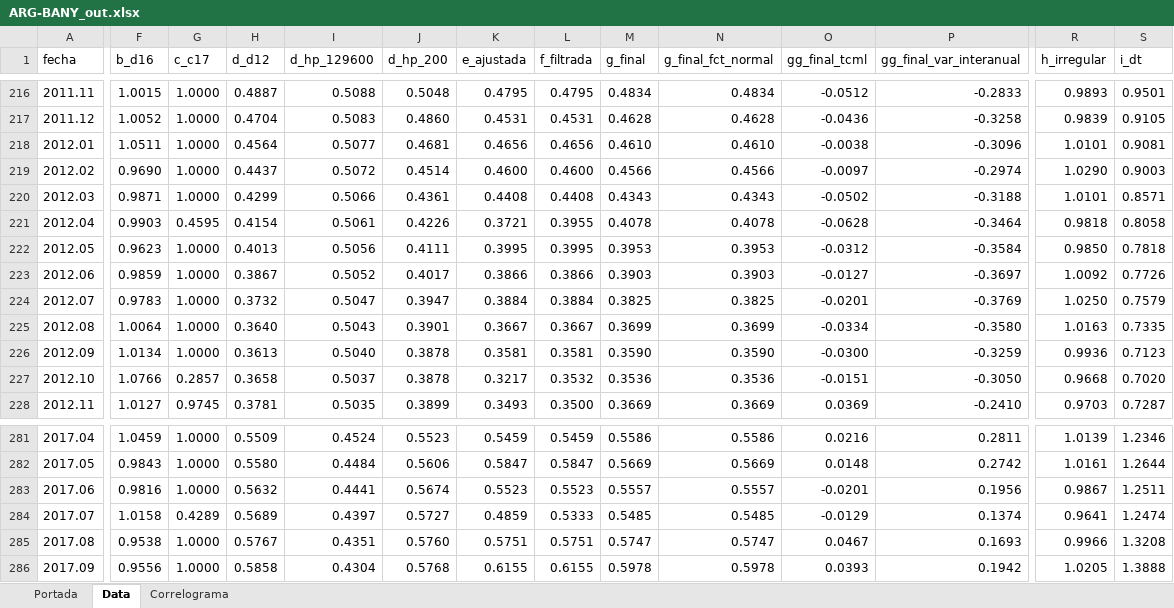
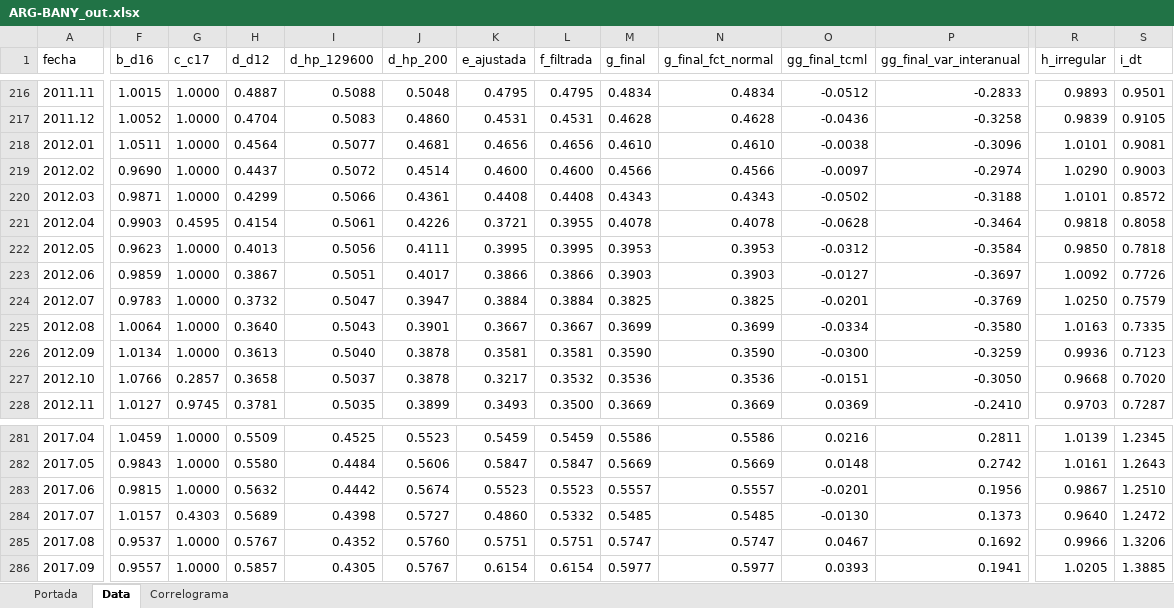
Before and after one commit to CES-BCSF/ces-bcsf.github.io, an Excel workbook: web_ces/indicadores/ARG-BANY_out.xlsx, sheet Data, drawn as a sheet; only a part is shown, gaps mark what is left out; values as stored, in another font and other column widths than the file's, no borders; the diff covers the shown part only; the diff names each change by its address in the sheet, - before the commit and + after, or states it on an @@ line.

```diff
--- a/web_ces/indicadores/ARG-BANY_out.xlsx (sheet Data)
+++ b/web_ces/indicadores/ARG-BANY_out.xlsx (sheet Data)
-S220 (i_dt): 0.8571
+S220 (i_dt): 0.8572
-I223 (d_hp_129600): 0.5052
+I223 (d_hp_129600): 0.5051
-I281 (d_hp_129600): 0.4524
+I281 (d_hp_129600): 0.4525
-S281 (i_dt): 1.2346
+S281 (i_dt): 1.2345
-S282 (i_dt): 1.2644
+S282 (i_dt): 1.2643
-F283 (b_d16): 0.9816
+F283 (b_d16): 0.9815
-I283 (d_hp_129600): 0.4441
+I283 (d_hp_129600): 0.4442
-S283 (i_dt): 1.2511
+S283 (i_dt): 1.2510
-F284 (b_d16): 1.0158
+F284 (b_d16): 1.0157
-G284 (c_c17): 0.4289
+G284 (c_c17): 0.4303
-I284 (d_hp_129600): 0.4397
+I284 (d_hp_129600): 0.4398
-K284 (e_ajustada): 0.4859
+K284 (e_ajustada): 0.4860
-L284 (f_filtrada): 0.5333
+L284 (f_filtrada): 0.5332
-O284 (gg_final_tcml): -0.0129
+O284 (gg_final_tcml): -0.0130
-P284 (gg_final_var_interanual): 0.1374
+P284 (gg_final_var_interanual): 0.1373
-R284 (h_irregular): 0.9641
+R284 (h_irregular): 0.9640
-S284 (i_dt): 1.2474
+S284 (i_dt): 1.2472
-F285 (b_d16): 0.9538
+F285 (b_d16): 0.9537
-I285 (d_hp_129600): 0.4351
+I285 (d_hp_129600): 0.4352
-P285 (gg_final_var_interanual): 0.1693
+P285 (gg_final_var_interanual): 0.1692
-S285 (i_dt): 1.3208
+S285 (i_dt): 1.3206
-F286 (b_d16): 0.9556
+F286 (b_d16): 0.9557
-H286 (d_d12): 0.5858
+H286 (d_d12): 0.5857
-I286 (d_hp_129600): 0.4304
+I286 (d_hp_129600): 0.4305
-J286 (d_hp_200): 0.5768
+J286 (d_hp_200): 0.5767
-K286 (e_ajustada): 0.6155
+K286 (e_ajustada): 0.6154
-L286 (f_filtrada): 0.6155
+L286 (f_filtrada): 0.6154
-M286 (g_final): 0.5978
+M286 (g_final): 0.5977
-N286 (g_final_fct_normal): 0.5978
+N286 (g_final_fct_normal): 0.5977
-P286 (gg_final_var_interanual): 0.1942
+P286 (gg_final_var_interanual): 0.1941
-S286 (i_dt): 1.3888
+S286 (i_dt): 1.3885
```
Also changed, not shown: 1175 edited cells elsewhere in this sheet, sheet Correlograma, sheet Portada, 2 other files.
